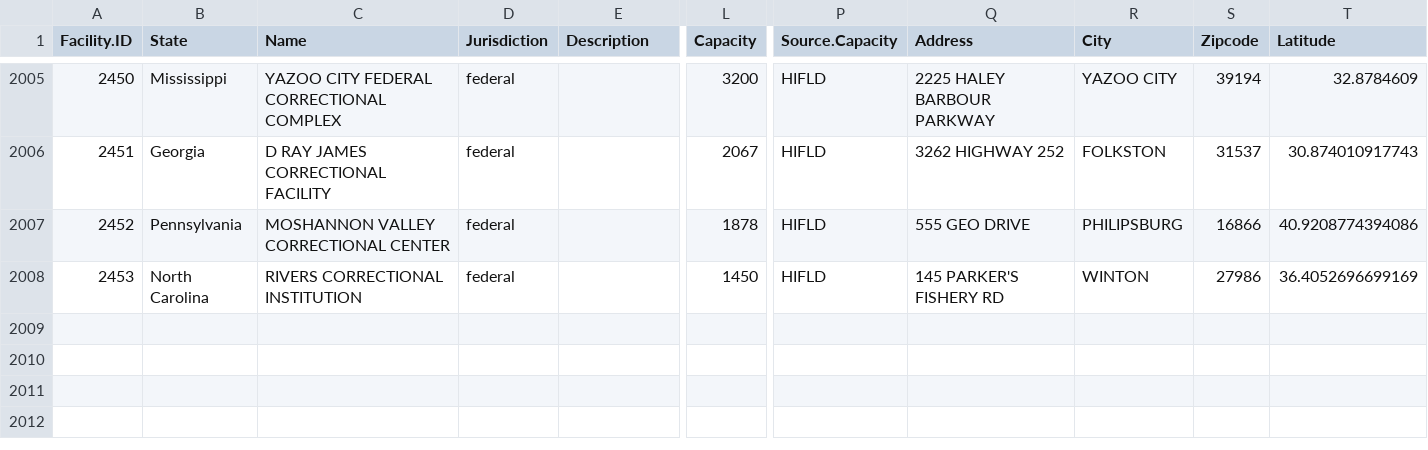
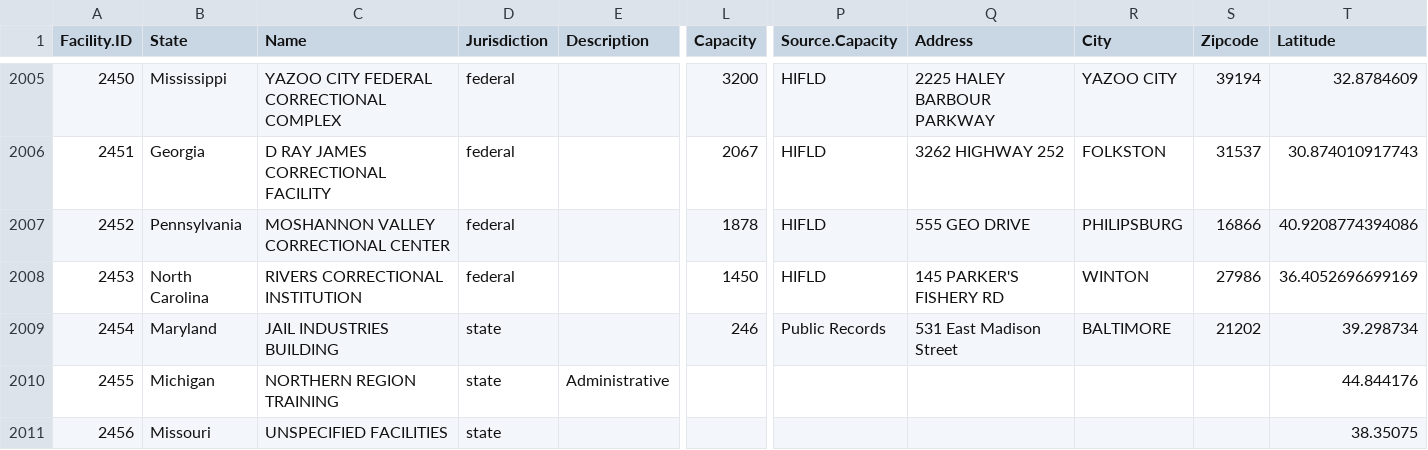
Before and after one commit to uclalawcovid19behindbars/facility_data, a CSV file: data/fac_data.csv, drawn as a sheet; only a part is shown, gaps mark what is left out; rows hold the shown columns only; the diff names each change by its address in the sheet, - before the commit and + after, or states it on an @@ line.

```diff
--- a/data/fac_data.csv
+++ b/data/fac_data.csv
+row 2009: 2454 | Maryland | JAIL INDUSTRIES BUILDING | state |  | 246 | Public Records | 531 East Madison Street | BALTIMORE | 21202 | 39.298734
+row 2010: 2455 | Michigan | NORTHERN REGION TRAINING | state | Administrative |  |  |  |  |  | 44.844176
+row 2011: 2456 | Missouri | UNSPECIFIED FACILITIES | state |  |  |  |  |  |  | 38.35075
```
Also changed, not shown: data/fac_spellings.csv.
